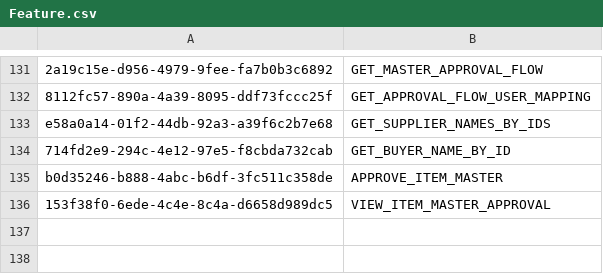
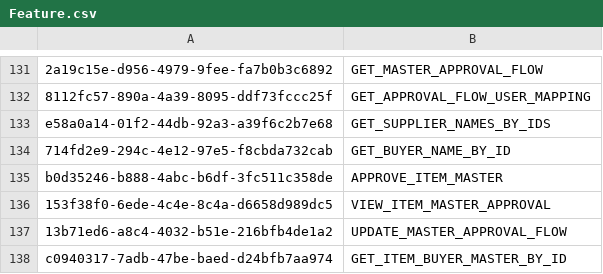
Before and after one commit to balachandhru-hub/main-backend-sila, a CSV file: src/Platform/Identity/Identity.Infrastructure/Migrations/Feature.csv, drawn as a sheet; only a part is shown, gaps mark what is left out.

```diff
--- a/src/Platform/Identity/Identity.Infrastructure/Migrations/Feature.csv
+++ b/src/Platform/Identity/Identity.Infrastructure/Migrations/Feature.csv
@@ -136 +136,3 @@ b0d35246-b888-4abc-b6df-3fc511c358de,APPROVE_ITEM_MASTER
 153f38f0-6ede-4c4e-8c4a-d6658d989dc5,VIEW_ITEM_MASTER_APPROVAL
+13b71ed6-a8c4-4032-b51e-216bfb4de1a2,UPDATE_MASTER_APPROVAL_FLOW
+c0940317-7adb-47be-baed-d24bfb7aa974,GET_ITEM_BUYER_MASTER_BY_ID
```
Also changed, not shown: src/Platform/Identity/Identity.Infrastructure/Migrations/RoleFeatureMapping.csv, 8 other files.
